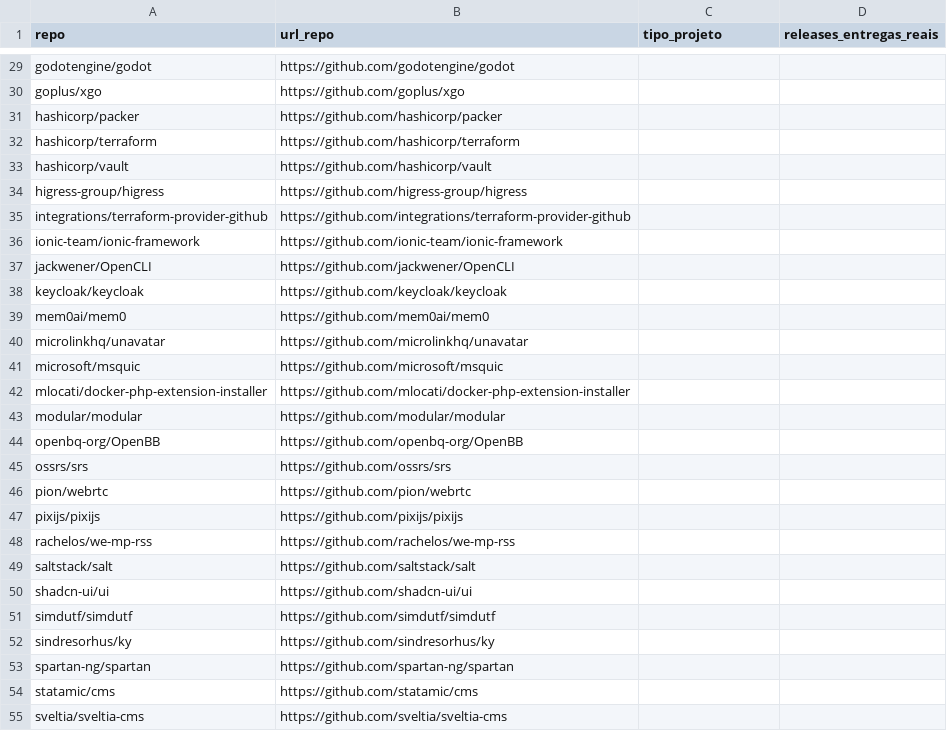
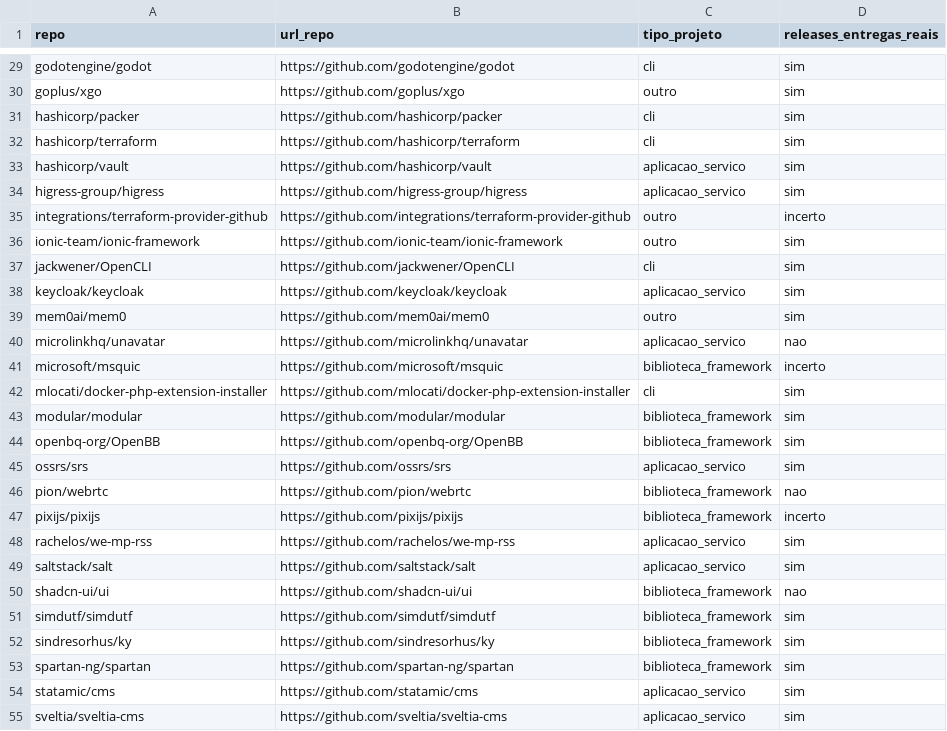
Before and after one commit to matheustitton/lab-medicao-experimentacao-6-periodo, a CSV file: lab03-metricas-dora/rotulos/rotulos_matheus_repos.csv, drawn as a sheet; only a part is shown, gaps mark what is left out; the diff covers the shown part only; the diff names each change by its address in the sheet, - before the commit and + after, or states it on an @@ line.

```diff
--- a/lab03-metricas-dora/rotulos/rotulos_matheus_repos.csv
+++ b/lab03-metricas-dora/rotulos/rotulos_matheus_repos.csv
-C29 (tipo_projeto): (empty)
+C29 (tipo_projeto): cli
-D29:D34 (releases_entregas_reais): (empty)
+D29:D34 (releases_entregas_reais): sim
-C30 (tipo_projeto): (empty)
+C30 (tipo_projeto): outro
-C31:C32 (tipo_projeto): (empty)
+C31:C32 (tipo_projeto): cli
-C33:C34 (tipo_projeto): (empty)
+C33:C34 (tipo_projeto): aplicacao_servico
-C35:C36 (tipo_projeto): (empty)
+C35:C36 (tipo_projeto): outro
-D35 (releases_entregas_reais): (empty)
+D35 (releases_entregas_reais): incerto
-D36:D39 (releases_entregas_reais): (empty)
+D36:D39 (releases_entregas_reais): sim
-C37 (tipo_projeto): (empty)
+C37 (tipo_projeto): cli
-C38 (tipo_projeto): (empty)
+C38 (tipo_projeto): aplicacao_servico
-C39 (tipo_projeto): (empty)
+C39 (tipo_projeto): outro
-C40 (tipo_projeto): (empty)
+C40 (tipo_projeto): aplicacao_servico
-D40 (releases_entregas_reais): (empty)
+D40 (releases_entregas_reais): nao
-C41 (tipo_projeto): (empty)
+C41 (tipo_projeto): biblioteca_framework
-D41 (releases_entregas_reais): (empty)
+D41 (releases_entregas_reais): incerto
-C42 (tipo_projeto): (empty)
+C42 (tipo_projeto): cli
-D42:D45 (releases_entregas_reais): (empty)
+D42:D45 (releases_entregas_reais): sim
-C43:C44 (tipo_projeto): (empty)
+C43:C44 (tipo_projeto): biblioteca_framework
-C45 (tipo_projeto): (empty)
+C45 (tipo_projeto): aplicacao_servico
-C46:C47 (tipo_projeto): (empty)
+C46:C47 (tipo_projeto): biblioteca_framework
-D46 (releases_entregas_reais): (empty)
+D46 (releases_entregas_reais): nao
-D47 (releases_entregas_reais): (empty)
+D47 (releases_entregas_reais): incerto
-C48:C49 (tipo_projeto): (empty)
+C48:C49 (tipo_projeto): aplicacao_servico
-D48:D49 (releases_entregas_reais): (empty)
+D48:D49 (releases_entregas_reais): sim
-C50:C53 (tipo_projeto): (empty)
+C50:C53 (tipo_projeto): biblioteca_framework
-D50 (releases_entregas_reais): (empty)
+D50 (releases_entregas_reais): nao
-D51:D55 (releases_entregas_reais): (empty)
+D51:D55 (releases_entregas_reais): sim
-C54:C55 (tipo_projeto): (empty)
+C54:C55 (tipo_projeto): aplicacao_servico
```
Also changed, not shown: 66 edited cells elsewhere in this file, lab03-metricas-dora/rotulos/rotulos_matheus_releases.csv.
